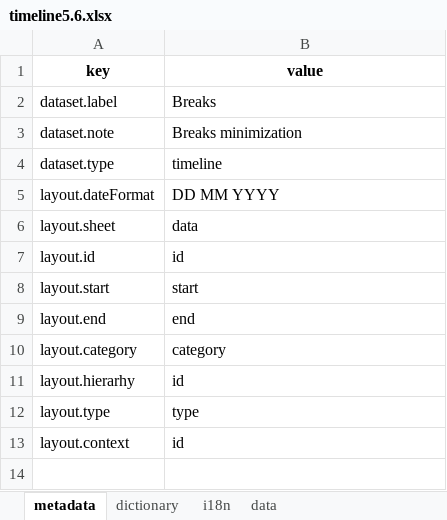
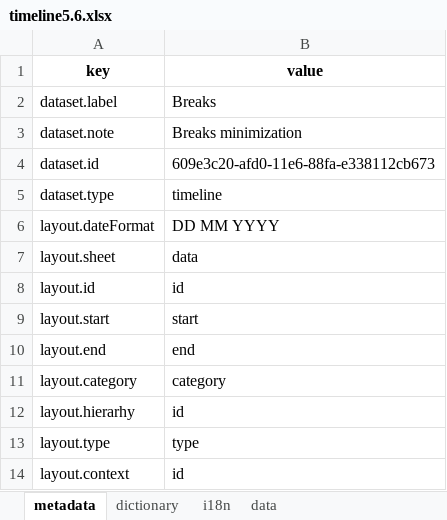
Before and after one commit to kpi-wdc/dj, an Excel workbook: wdc_libs/parsers/wdc-timeline/timeline5.6.xlsx, sheet metadata, drawn as a sheet; values as stored, in another font and other column widths than the file's, no borders; the diff names each change by its address in the sheet, - before the commit and + after, or states it on an @@ line.

Commit message:
add timeline uuid

```diff
--- a/wdc_libs/parsers/wdc-timeline/timeline5.6.xlsx (sheet metadata)
+++ b/wdc_libs/parsers/wdc-timeline/timeline5.6.xlsx (sheet metadata)
+row 4: dataset.id | 609e3c20-afd0-11e6-88fa-e338112cb673
```
Also changed, not shown: 1 other file.
